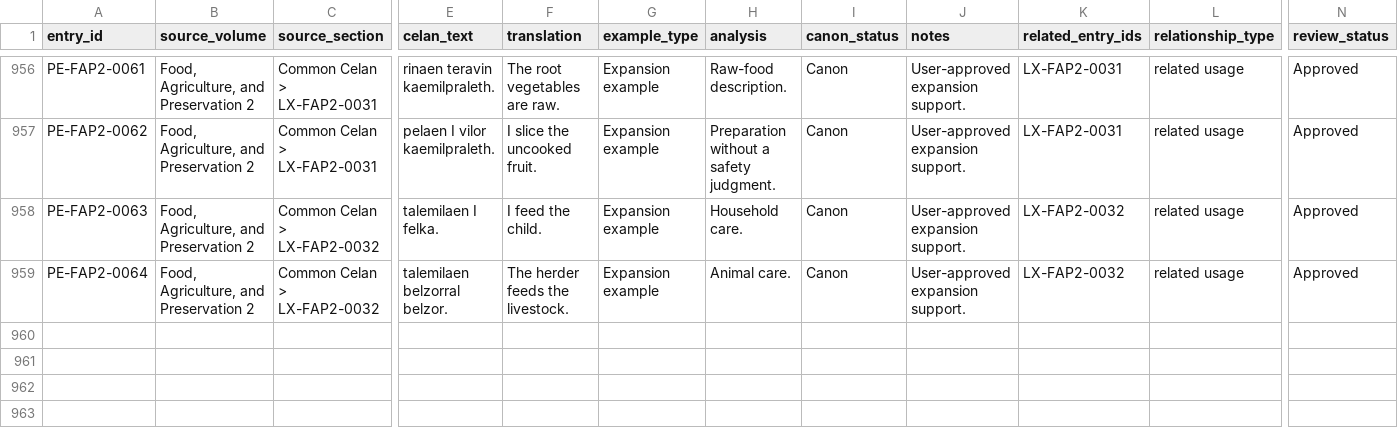
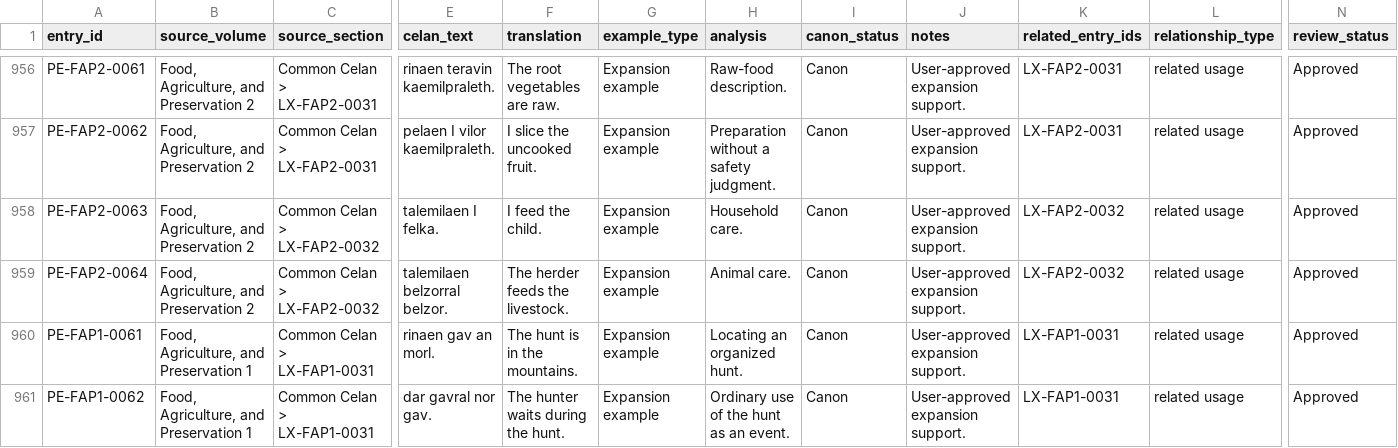
Before and after one commit to artistbaron-cmyk/celan-database, a CSV file: data/phrases_and_examples.csv, drawn as a sheet; only a part is shown, gaps mark what is left out; rows hold the shown columns only; the diff names each change by its address in the sheet, - before the commit and + after, or states it on an @@ line.

```diff
--- a/data/phrases_and_examples.csv
+++ b/data/phrases_and_examples.csv
+row 960: PE-FAP1-0061 | Food, Agriculture, and Preservation 1 | Common Celan > LX-FAP1-0031 | rinaen gav an morl. | The hunt is in the mountains. | Expansion example | Locating an organized hunt. | Canon | User-approved expansion support. | LX-FAP1-0031 | related usage | Approved
+row 961: PE-FAP1-0062 | Food, Agriculture, and Preservation 1 | Common Celan > LX-FAP1-0031 | dar gavral nor gav. | The hunter waits during the hunt. | Expansion example | Ordinary use of the hunt as an event. | Canon | User-approved expansion support. | LX-FAP1-0031 | related usage | Approved
```
Also changed, not shown: data/expanded_root_crosswalk.csv, data/expanded_root_database.csv, 5 other files.
